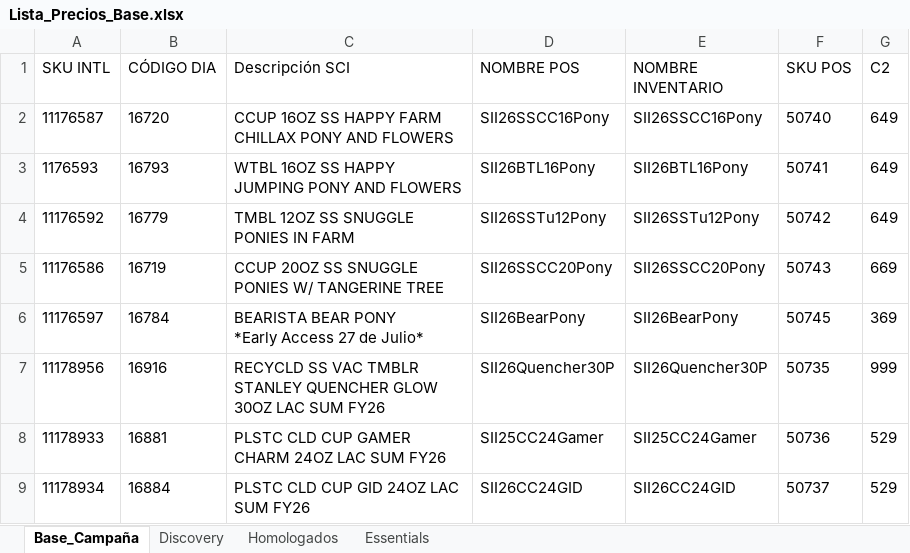
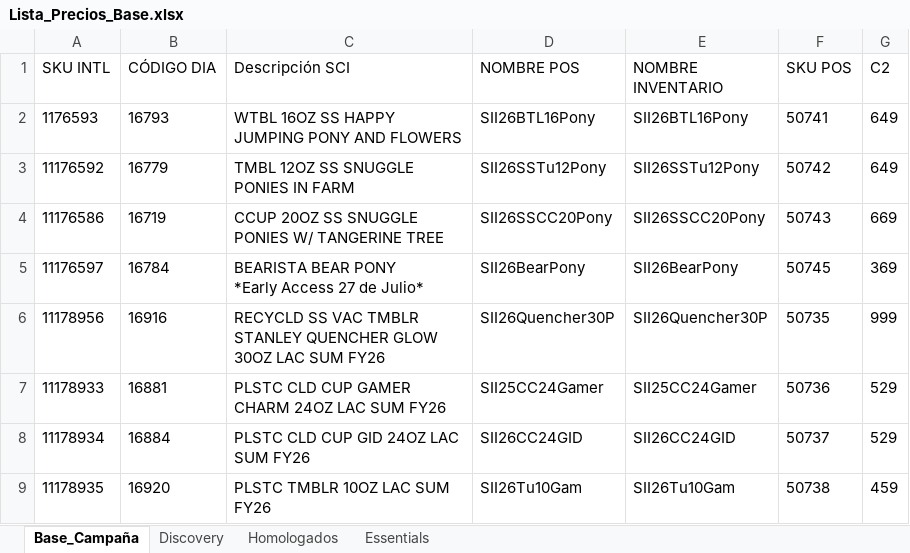
Before and after one commit to sbx-mex/CodeBrew_Merch, an Excel workbook: Lista_Precios_Base.xlsx, sheet Base_Campaña, drawn as a sheet; only a part is shown; the shorter side is filled out with more unchanged rows; values as stored, in another font and other column widths than the file's, no borders; table styles not drawn; the diff names each change by its address in the sheet, - before the commit and + after, or states it on an @@ line.

Commit message:
Add files via upload

```diff
--- a/Lista_Precios_Base.xlsx (sheet Base_Campaña)
+++ b/Lista_Precios_Base.xlsx (sheet Base_Campaña)
-row 2: 11176587 | 16720 | CCUP 16OZ SS HAPPY FARM CHILLAX PONY AND FLOWERS | SII26SSCC16Pony | SII26SSCC16Pony | 50740 | 649
```
